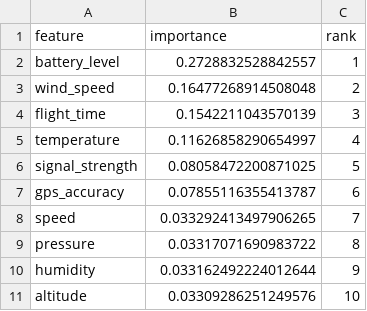
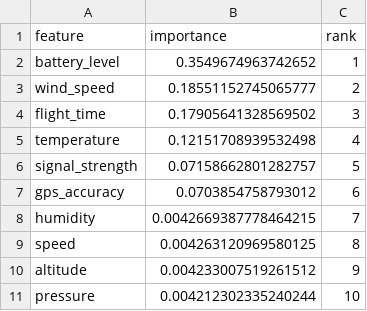
Before and after one commit to nghiapham179/DSS301, a CSV file: Model/feature_importance.csv, drawn as a sheet.

Commit message:
Update Dataset

```diff
--- a/Model/feature_importance.csv
+++ b/Model/feature_importance.csv
@@ -1,11 +1,11 @@
 feature,importance,rank
-battery_level,0.2728832528842557,1
-wind_speed,0.16477268914508048,2
-flight_time,0.1542211043570139,3
-temperature,0.11626858290654997,4
-signal_strength,0.08058472200871025,5
-gps_accuracy,0.07855116355413787,6
-speed,0.033292413497906265,7
-pressure,0.03317071690983722,8
-humidity,0.033162492224012644,9
-altitude,0.03309286251249576,10
+battery_level,0.3549674963742652,1
+wind_speed,0.18551152745065777,2
+flight_time,0.17905641328569502,3
+temperature,0.12151708939532498,4
+signal_strength,0.07158662801282757,5
+gps_accuracy,0.0703854758793012,6
+humidity,0.0042669387778464215,7
+speed,0.004263120969580125,8
+altitude,0.004233007519261512,9
+pressure,0.004212302335240244,10
```
Also changed, not shown: 21 other files.
